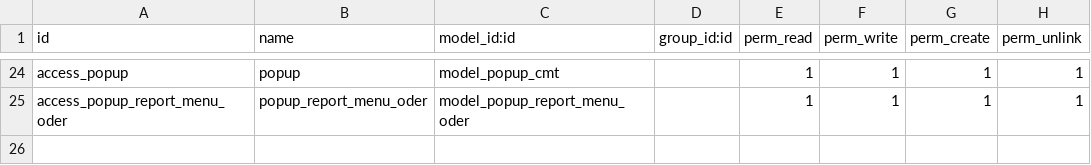
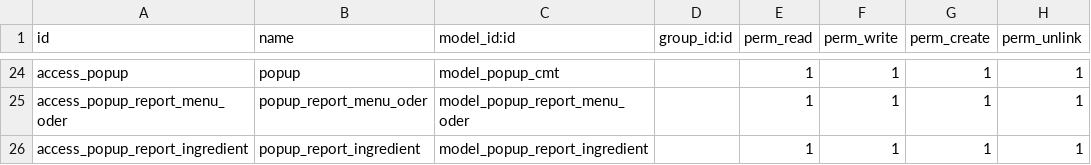
Before and after one commit to tuantruong01/QLSA, a CSV file: QL_SA/z_base/security/ir.model.access.csv, drawn as a sheet; only a part is shown, gaps mark what is left out; the diff names each change by its address in the sheet, - before the commit and + after, or states it on an @@ line.

```diff
--- a/QL_SA/z_base/security/ir.model.access.csv
+++ b/QL_SA/z_base/security/ir.model.access.csv
+row 26: access_popup_report_ingredient | popup_report_ingredient | model_popup_report_ingredient |  | 1 | 1 | 1 | 1
```
Also changed, not shown: 5 other files.
